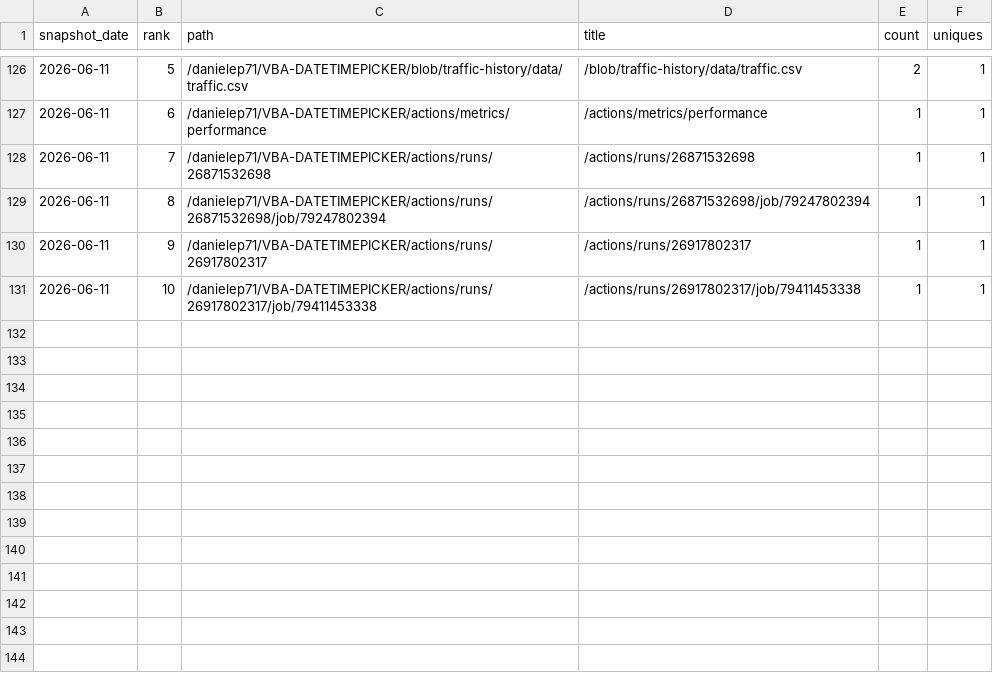
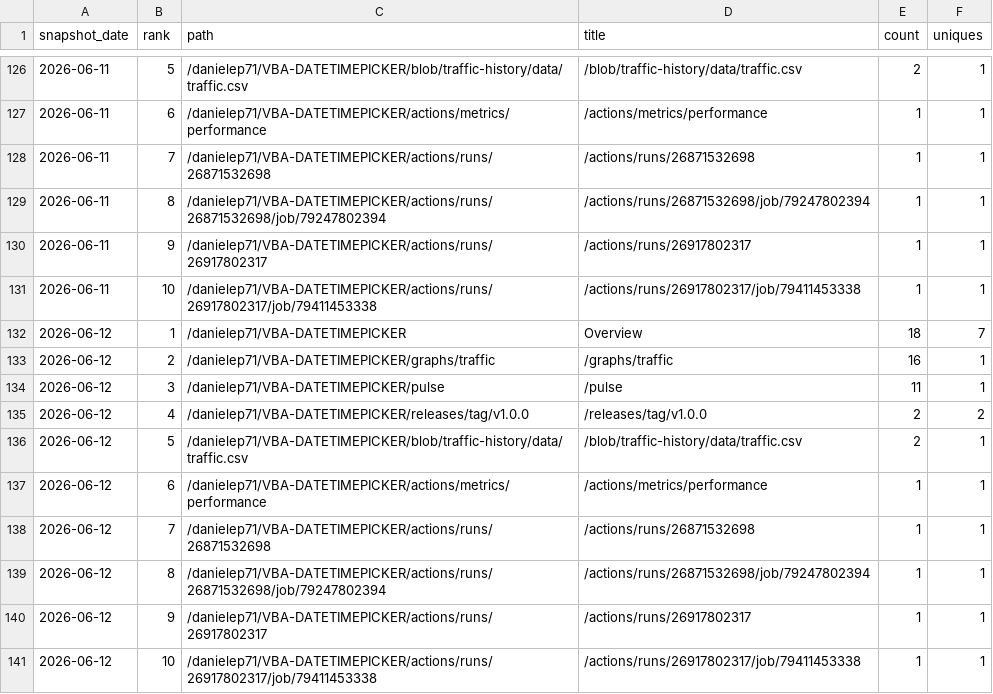
Before and after one commit to danielep71/VBA-DATETIMEPICKER, a CSV file: data/popular_paths.csv, drawn as a sheet; only a part is shown, gaps mark what is left out; the diff names each change by its address in the sheet, - before the commit and + after, or states it on an @@ line.

```diff
--- a/data/popular_paths.csv
+++ b/data/popular_paths.csv
+row 132: 2026-06-12 | 1 | /danielep71/VBA-DATETIMEPICKER | Overview | 18 | 7
+row 133: 2026-06-12 | 2 | /danielep71/VBA-DATETIMEPICKER/graphs/traffic | /graphs/traffic | 16 | 1
+row 134: 2026-06-12 | 3 | /danielep71/VBA-DATETIMEPICKER/pulse | /pulse | 11 | 1
+row 135: 2026-06-12 | 4 | /danielep71/VBA-DATETIMEPICKER/releases/tag/v1.0.0 | /releases/tag/v1.0.0 | 2 | 2
+row 136: 2026-06-12 | 5 | /danielep71/VBA-DATETIMEPICKER/blob/traffic-history/data/traffic.csv | /blob/traffic-history/data/traffic.csv | 2 | 1
+row 137: 2026-06-12 | 6 | /danielep71/VBA-DATETIMEPICKER/actions/metrics/performance | /actions/metrics/performance | 1 | 1
+row 138: 2026-06-12 | 7 | /danielep71/VBA-DATETIMEPICKER/actions/runs/26871532698 | /actions/runs/26871532698 | 1 | 1
+row 139: 2026-06-12 | 8 | /danielep71/VBA-DATETIMEPICKER/actions/runs/26871532698/job/79247802394 | /actions/runs/26871532698/job/79247802394 | 1 | 1
+row 140: 2026-06-12 | 9 | /danielep71/VBA-DATETIMEPICKER/actions/runs/26917802317 | /actions/runs/26917802317 | 1 | 1
+row 141: 2026-06-12 | 10 | /danielep71/VBA-DATETIMEPICKER/actions/runs/26917802317/job/79411453338 | /actions/runs/26917802317/job/79411453338 | 1 | 1
```
Also changed, not shown: data/referrers.csv, data/traffic.csv.
